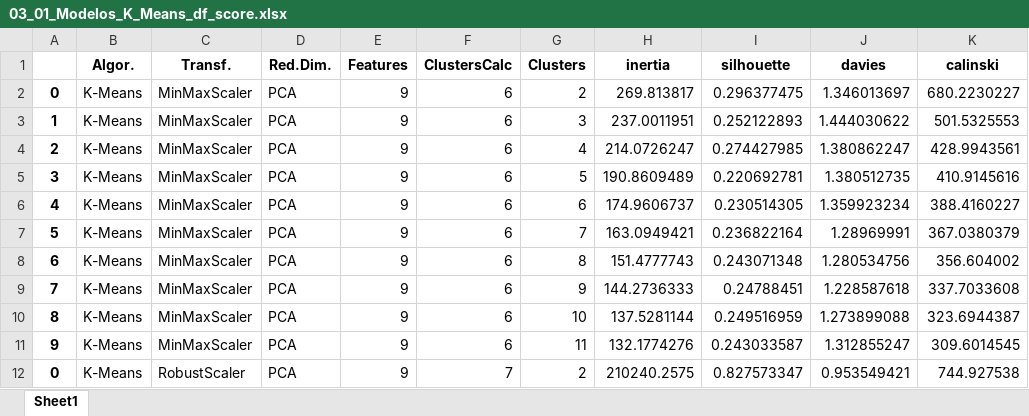
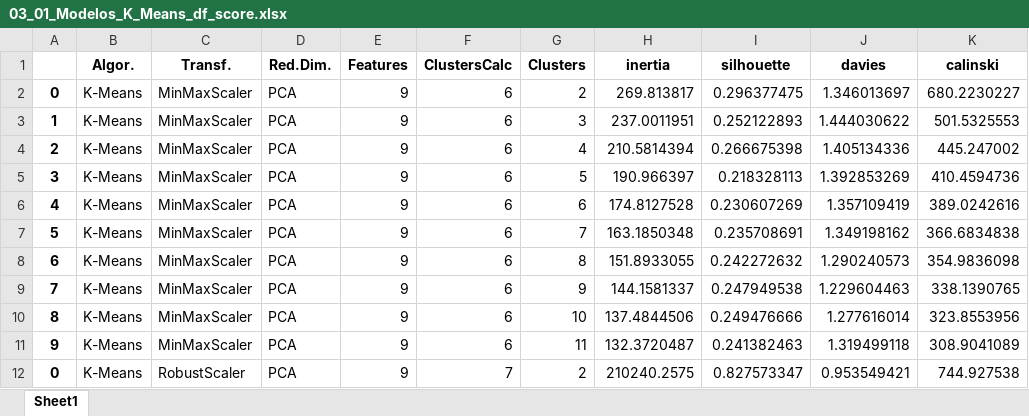
Before and after one commit to Alexandre-316/Projeto_Ciencia_de_Dados, an Excel workbook: Template/03_01_Modelos_K_Means_df_score.xlsx, sheet Sheet1, drawn as a sheet; only a part is shown; values as stored, in another font and other column widths than the file's, no borders; the diff covers the shown part only; the diff names each change by its address in the sheet, - before the commit and + after, or states it on an @@ line.

```diff
--- a/Template/03_01_Modelos_K_Means_df_score.xlsx (sheet Sheet1)
+++ b/Template/03_01_Modelos_K_Means_df_score.xlsx (sheet Sheet1)
-H4 (inertia): 214.0726247
+H4 (inertia): 210.5814394
-I4 (silhouette): 0.274427985
+I4 (silhouette): 0.266675398
-J4 (davies): 1.380862247
+J4 (davies): 1.405134336
-K4 (calinski): 428.9943561
+K4 (calinski): 445.247002
-H5 (inertia): 190.8609489
+H5 (inertia): 190.966397
-I5 (silhouette): 0.220692781
+I5 (silhouette): 0.218328113
-J5 (davies): 1.380512735
+J5 (davies): 1.392853269
-K5 (calinski): 410.9145616
+K5 (calinski): 410.4594736
-H6 (inertia): 174.9606737
+H6 (inertia): 174.8127528
-I6 (silhouette): 0.230514305
+I6 (silhouette): 0.230607269
-J6 (davies): 1.359923234
+J6 (davies): 1.357109419
-K6 (calinski): 388.4160227
+K6 (calinski): 389.0242616
-H7 (inertia): 163.0949421
+H7 (inertia): 163.1850348
-I7 (silhouette): 0.236822164
+I7 (silhouette): 0.235708691
-J7 (davies): 1.28969991
+J7 (davies): 1.349198162
-K7 (calinski): 367.0380379
+K7 (calinski): 366.6834838
-H8 (inertia): 151.4777743
+H8 (inertia): 151.8933055
-I8 (silhouette): 0.243071348
+I8 (silhouette): 0.242272632
-J8 (davies): 1.280534756
+J8 (davies): 1.290240573
-K8 (calinski): 356.604002
+K8 (calinski): 354.9836098
-H9 (inertia): 144.2736333
+H9 (inertia): 144.1581337
-I9 (silhouette): 0.24788451
+I9 (silhouette): 0.247949538
-J9 (davies): 1.228587618
+J9 (davies): 1.229604463
-K9 (calinski): 337.7033608
+K9 (calinski): 338.1390765
-H10 (inertia): 137.5281144
+H10 (inertia): 137.4844506
-I10 (silhouette): 0.249516959
+I10 (silhouette): 0.249476666
-J10 (davies): 1.273899088
+J10 (davies): 1.277616014
-K10 (calinski): 323.6944387
+K10 (calinski): 323.8553956
-H11 (inertia): 132.1774276
+H11 (inertia): 132.3720487
-I11 (silhouette): 0.243033587
+I11 (silhouette): 0.241382463
-J11 (davies): 1.312855247
+J11 (davies): 1.319499118
-K11 (calinski): 309.6014545
+K11 (calinski): 308.9041089
```
Also changed, not shown: 299 edited cells elsewhere in this sheet, Template/03_01_Modelos_K_Means_df_abt_kmeans_cluster.xlsx, Template/03_02_Modelos_DBSCAN_df_abt_dbscan_cluster.xlsx, 7 other files.
